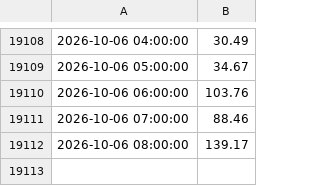
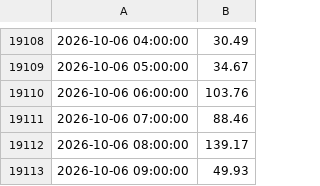
Before and after one commit to Dynastymaad/aeso-cushion-model, a CSV file: model/price_history.csv, drawn as a sheet; only a part is shown, gaps mark what is left out; the diff names each change by its address in the sheet, - before the commit and + after, or states it on an @@ line.

```diff
--- a/model/price_history.csv
+++ b/model/price_history.csv
+row 19113: 2026-10-06 09:00:00 | 49.93
```
Also changed, not shown: outage_delta.csv, verify/risk_book_log.csv, 11 other files.
